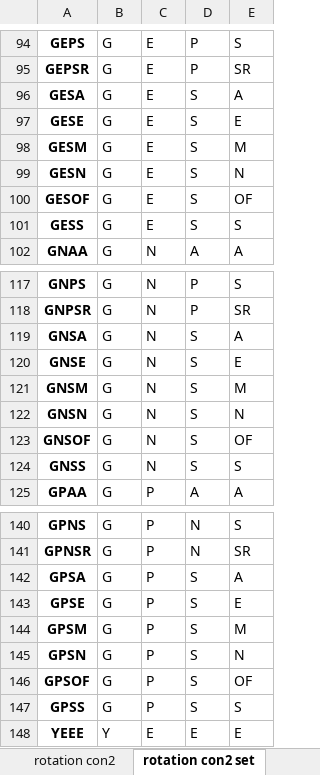
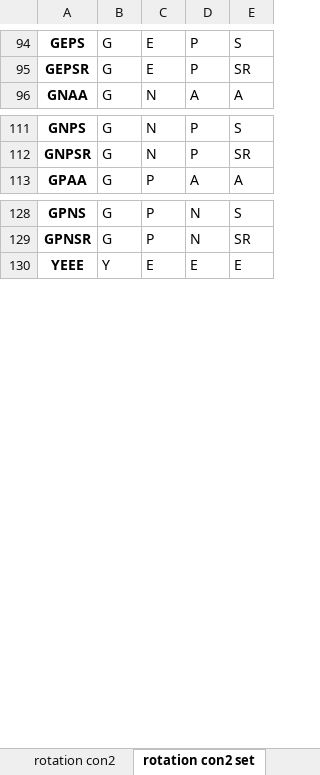
Before and after one commit to youngmr290/Australian-Farm-Optimisation-Model, an Excel workbook: Rotation.xlsx, sheet rotation con2 set, drawn as a sheet; only a part is shown, gaps mark what is left out; values as stored, in another font and other column widths than the file's, no borders; the diff covers the shown part only; the diff names each change by its address in the sheet, - before the commit and + after, or states it on an @@ line.

Commit message:
fix bugs in rotation generalisation - stop P after X (drop rules)

```diff
--- a/Rotation.xlsx (sheet rotation con2 set)
+++ b/Rotation.xlsx (sheet rotation con2 set)
-row 96: GESA | G | E | S | A
-row 97: GESE | G | E | S | E
-row 98: GESM | G | E | S | M
-row 99: GESN | G | E | S | N
-row 100: GESOF | G | E | S | OF
-row 101: GESS | G | E | S | S
-row 119: GNSA | G | N | S | A
-row 120: GNSE | G | N | S | E
-row 121: GNSM | G | N | S | M
-row 122: GNSN | G | N | S | N
-row 123: GNSOF | G | N | S | OF
-row 124: GNSS | G | N | S | S
-row 142: GPSA | G | P | S | A
-row 143: GPSE | G | P | S | E
-row 144: GPSM | G | P | S | M
-row 145: GPSN | G | P | S | N
-row 146: GPSOF | G | P | S | OF
-row 147: GPSS | G | P | S | S
```
Also changed, not shown: 22 removed rows elsewhere in this sheet, sheet rotation con1, sheet rotation con2, sheet rotation list, sheet rotation con1 set, 5 other files.
